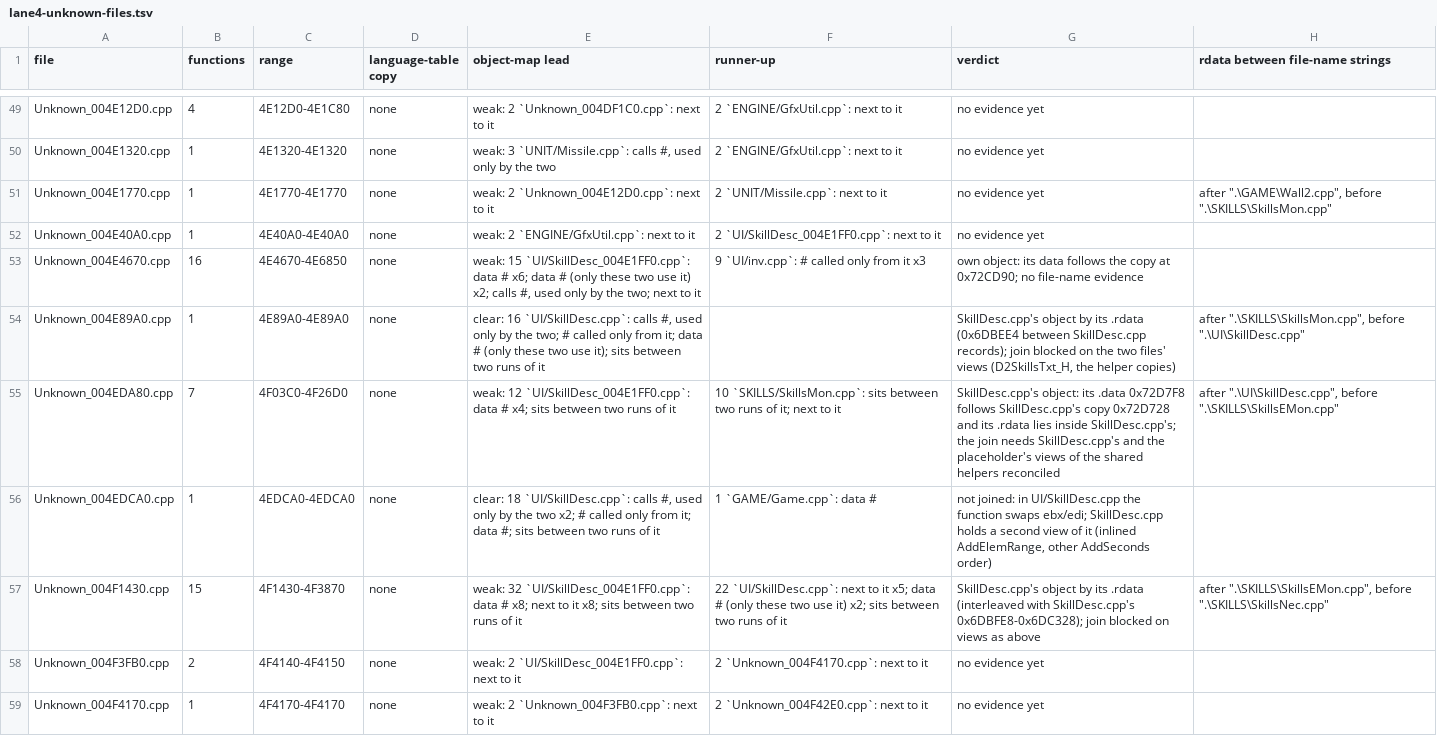
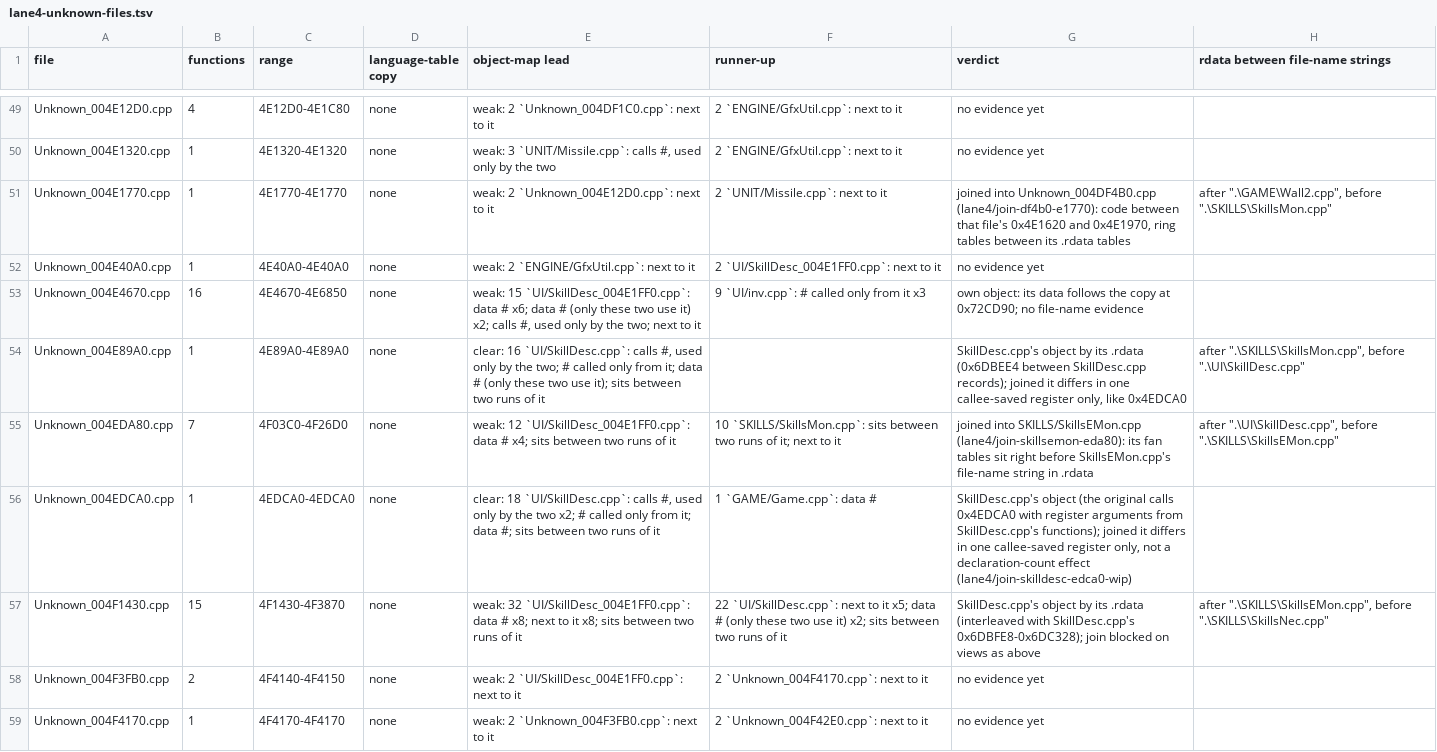
Before and after one commit to CaptainLegbreak/Iblis-Codex, a TSV file: lanes/lane4-unknown-files.tsv, drawn as a sheet; only a part is shown, gaps mark what is left out.

```diff
--- a/lanes/lane4-unknown-files.tsv
+++ b/lanes/lane4-unknown-files.tsv
@@ -50,8 +50,8 @@ Unknown_004E12D0.cpp	4	4E12D0-4E1C80	none	weak: 2 `Unknown_004DF1C0.cpp`: next t
 Unknown_004E1320.cpp	1	4E1320-4E1320	none	weak: 3 `UNIT/Missile.cpp`: calls #, used only by the two	2 `ENGINE/GfxUtil.cpp`: next to it	no evidence yet	
-Unknown_004E1770.cpp	1	4E1770-4E1770	none	weak: 2 `Unknown_004E12D0.cpp`: next to it	2 `UNIT/Missile.cpp`: next to it	no evidence yet	after ".\GAME\Wall2.cpp", before ".\SKILLS\SkillsMon.cpp"
+Unknown_004E1770.cpp	1	4E1770-4E1770	none	weak: 2 `Unknown_004E12D0.cpp`: next to it	2 `UNIT/Missile.cpp`: next to it	joined into Unknown_004DF4B0.cpp (lane4/join-df4b0-e1770): code between that file's 0x4E1620 and 0x4E1970, ring tables between its .rdata tables	after ".\GAME\Wall2.cpp", before ".\SKILLS\SkillsMon.cpp"
 Unknown_004E40A0.cpp	1	4E40A0-4E40A0	none	weak: 2 `ENGINE/GfxUtil.cpp`: next to it	2 `UI/SkillDesc_004E1FF0.cpp`: next to it	no evidence yet	
 Unknown_004E4670.cpp	16	4E4670-4E6850	none	weak: 15 `UI/SkillDesc_004E1FF0.cpp`: data # x6; data # (only these two use it) x2; calls #, used only by the two; next to it	9 `UI/inv.cpp`: # called only from it x3	own object: its data follows the copy at 0x72CD90; no file-name evidence	
-Unknown_004E89A0.cpp	1	4E89A0-4E89A0	none	clear: 16 `UI/SkillDesc.cpp`: calls #, used only by the two; # called only from it; data # (only these two use it); sits between two runs of it		SkillDesc.cpp's object by its .rdata (0x6DBEE4 between SkillDesc.cpp records); join blocked on the two files' views (D2SkillsTxt_H, the helper copies)	after ".\SKILLS\SkillsMon.cpp", before ".\UI\SkillDesc.cpp"
-Unknown_004EDA80.cpp	7	4F03C0-4F26D0	none	weak: 12 `UI/SkillDesc_004E1FF0.cpp`: data # x4; sits between two runs of it	10 `SKILLS/SkillsMon.cpp`: sits between two runs of it; next to it	SkillDesc.cpp's object: its .data 0x72D7F8 follows SkillDesc.cpp's copy 0x72D728 and its .rdata lies inside SkillDesc.cpp's; the join needs SkillDesc.cpp's and the placeholder's views of the shared helpers reconciled	after ".\UI\SkillDesc.cpp", before ".\SKILLS\SkillsEMon.cpp"
-Unknown_004EDCA0.cpp	1	4EDCA0-4EDCA0	none	clear: 18 `UI/SkillDesc.cpp`: calls #, used only by the two x2; # called only from it; data #; sits between two runs of it	1 `GAME/Game.cpp`: data #	not joined: in UI/SkillDesc.cpp the function swaps ebx/edi; SkillDesc.cpp holds a second view of it (inlined AddElemRange, other AddSeconds order)	
+Unknown_004E89A0.cpp	1	4E89A0-4E89A0	none	clear: 16 `UI/SkillDesc.cpp`: calls #, used only by the two; # called only from it; data # (only these two use it); sits between two runs of it		SkillDesc.cpp's object by its .rdata (0x6DBEE4 between SkillDesc.cpp records); joined it differs in one callee-saved register only, like 0x4EDCA0	after ".\SKILLS\SkillsMon.cpp", before ".\UI\SkillDesc.cpp"
+Unknown_004EDA80.cpp	7	4F03C0-4F26D0	none	weak: 12 `UI/SkillDesc_004E1FF0.cpp`: data # x4; sits between two runs of it	10 `SKILLS/SkillsMon.cpp`: sits between two runs of it; next to it	joined into SKILLS/SkillsEMon.cpp (lane4/join-skillsemon-eda80): its fan tables sit right before SkillsEMon.cpp's file-name string in .rdata	after ".\UI\SkillDesc.cpp", before ".\SKILLS\SkillsEMon.cpp"
+Unknown_004EDCA0.cpp	1	4EDCA0-4EDCA0	none	clear: 18 `UI/SkillDesc.cpp`: calls #, used only by the two x2; # called only from it; data #; sits between two runs of it	1 `GAME/Game.cpp`: data #	SkillDesc.cpp's object (the original calls 0x4EDCA0 with register arguments from SkillDesc.cpp's functions); joined it differs in one callee-saved register only, not a declaration-count effect (lane4/join-skilldesc-edca0-wip)	
 Unknown_004F1430.cpp	15	4F1430-4F3870	none	weak: 32 `UI/SkillDesc_004E1FF0.cpp`: data # x8; next to it x8; sits between two runs of it	22 `UI/SkillDesc.cpp`: next to it x5; data # (only these two use it) x2; sits between two runs of it	SkillDesc.cpp's object by its .rdata (interleaved with SkillDesc.cpp's 0x6DBFE8-0x6DC328); join blocked on views as above	after ".\SKILLS\SkillsEMon.cpp", before ".\SKILLS\SkillsNec.cpp"
```
Also changed, not shown: 1 other file.
